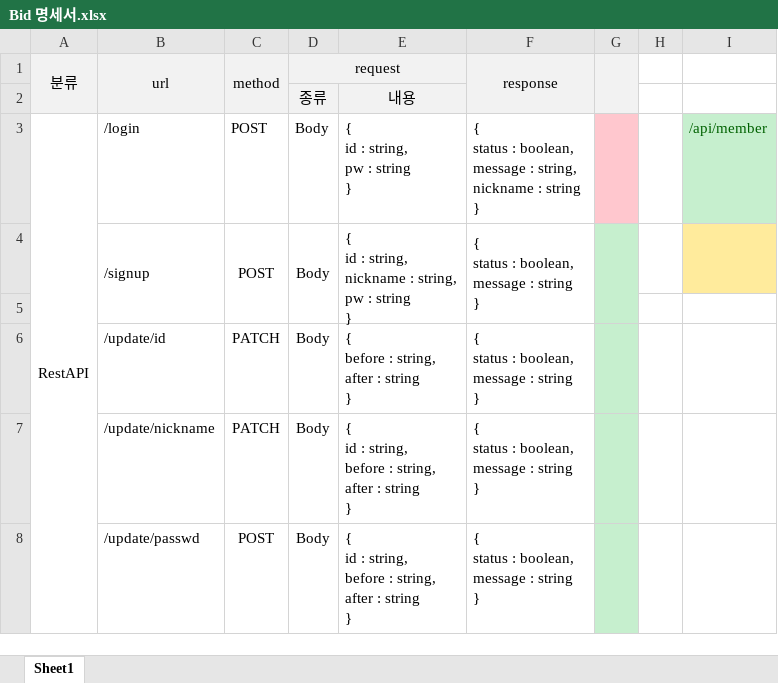
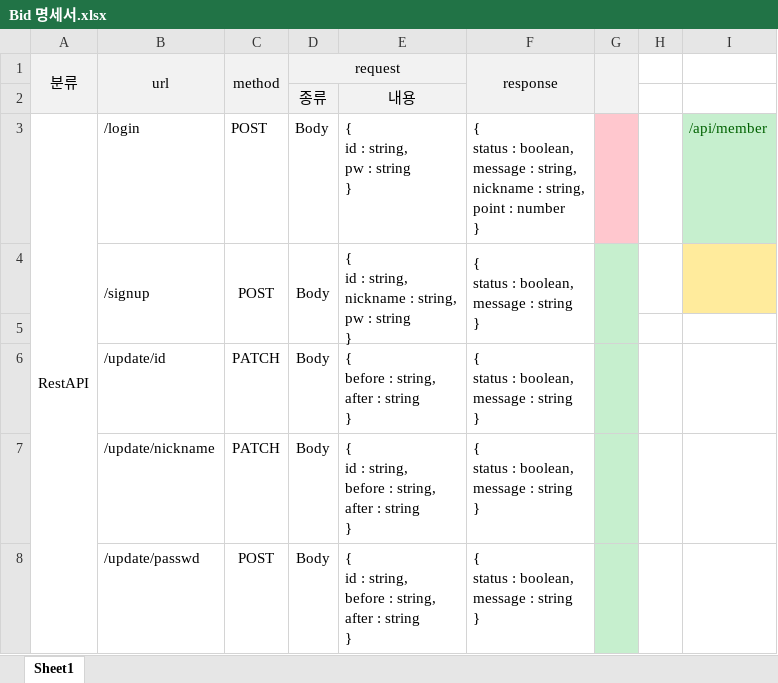
Before and after one commit to junsgi/BidHub, an Excel workbook: Bid 명세서.xlsx, sheet Sheet1, drawn as a sheet; only a part is shown; values as stored, in another font and other column widths than the file's, no borders; ↵ is a line break in a cell; the diff names each change by its address in the sheet, - before the commit and + after, or states it on an @@ line.

```diff
--- a/Bid 명세서.xlsx (sheet Sheet1)
+++ b/Bid 명세서.xlsx (sheet Sheet1)
-F3 (response): …nickname : string ↵ }
+F3 (response): …nickname : string, ↵ point : number ↵ }
```
Also changed, not shown: 8 other files.
